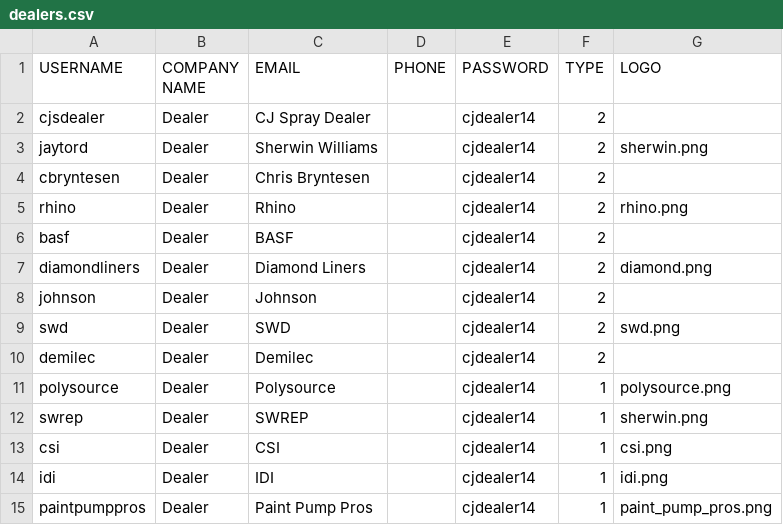
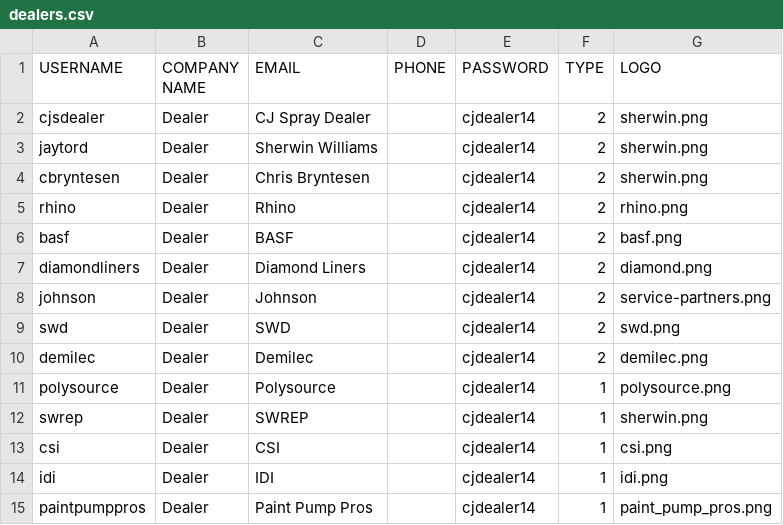
Before and after one commit to jaytord/cjspray, a CSV file: ref/csv/dealers.csv, drawn as a sheet.

```diff
--- a/ref/csv/dealers.csv
+++ b/ref/csv/dealers.csv
@@ -1,11 +1,11 @@
 USERNAME,COMPANY NAME,EMAIL,PHONE,PASSWORD,TYPE,LOGO
-cjsdealer,Dealer,CJ Spray Dealer,,cjdealer14,2,
+cjsdealer,Dealer,CJ Spray Dealer,,cjdealer14,2,sherwin.png
 jaytord,Dealer,Sherwin Williams,,cjdealer14,2,sherwin.png
-cbryntesen,Dealer,Chris Bryntesen,,cjdealer14,2,
+cbryntesen,Dealer,Chris Bryntesen,,cjdealer14,2,sherwin.png
 rhino,Dealer,Rhino,,cjdealer14,2,rhino.png
-basf,Dealer,BASF,,cjdealer14,2,
+basf,Dealer,BASF,,cjdealer14,2,basf.png
 diamondliners,Dealer,Diamond Liners,,cjdealer14,2,diamond.png
-johnson,Dealer,Johnson,,cjdealer14,2,
+johnson,Dealer,Johnson,,cjdealer14,2,service-partners.png
 swd,Dealer,SWD,,cjdealer14,2,swd.png
-demilec,Dealer,Demilec,,cjdealer14,2,
+demilec,Dealer,Demilec,,cjdealer14,2,demilec.png
 polysource,Dealer,Polysource,,cjdealer14,1,polysource.png
```
Also changed, not shown: ref/csv/options.csv, ref/csv/selections.csv, 7 other files.
